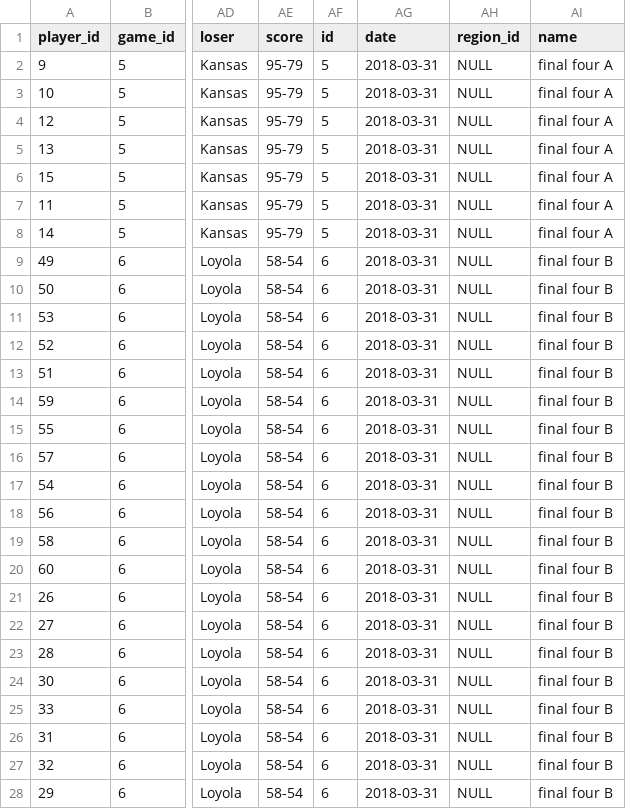
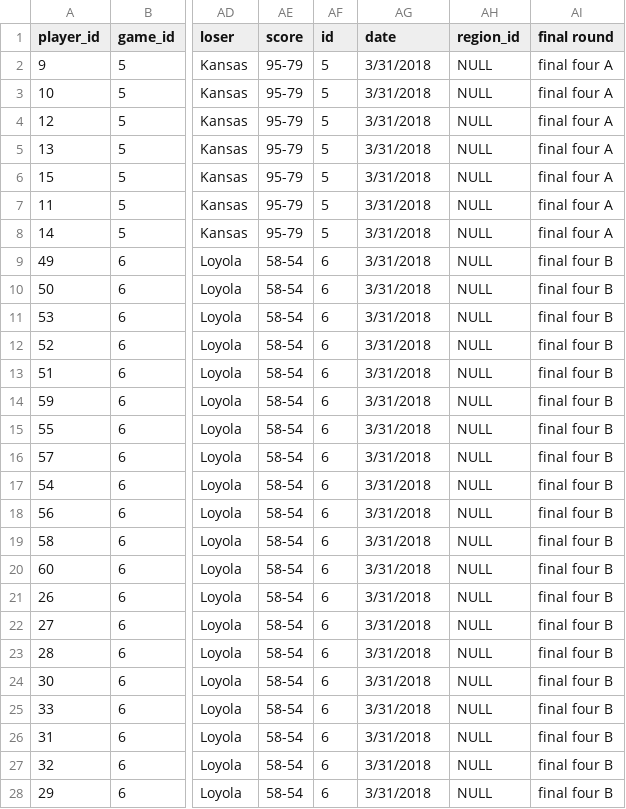
Before and after one commit to rustygentile/ucf-etl-project, a CSV file: website/scott_pieces/player_stats-elite_eight-2018.csv, drawn as a sheet; only a part is shown, gaps mark what is left out; the diff covers the shown part only; the diff names each change by its address in the sheet, - before the commit and + after, or states it on an @@ line.

```diff
--- a/website/scott_pieces/player_stats-elite_eight-2018.csv
+++ b/website/scott_pieces/player_stats-elite_eight-2018.csv
-AI1: name
+AI1: final round
-AG2:AG28 (date): 2018-03-31
+AG2:AG28 (date): 3/31/2018
```
Also changed, not shown: 30 edited cells elsewhere in this file, 9 other files.
